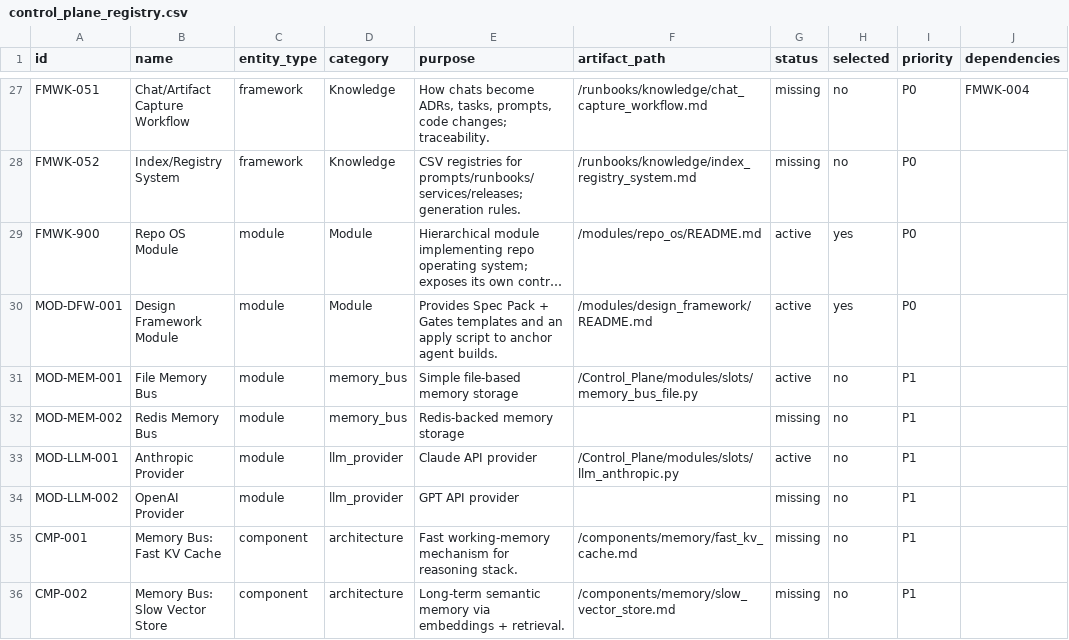
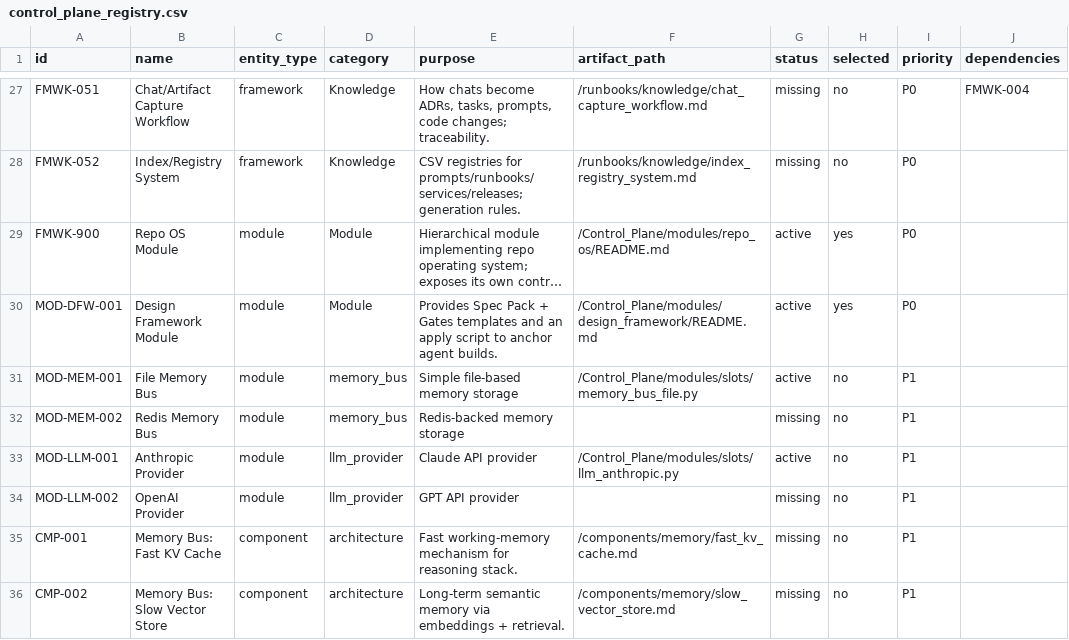
Before and after one commit to rabruni/AI_ARCH, a CSV file: Control_Plane/registries/control_plane_registry.csv, drawn as a sheet; only a part is shown, gaps mark what is left out; long unchanged cells end in …; the diff names each change by its address in the sheet, - before the commit and + after, or states it on an @@ line.

```diff
--- a/Control_Plane/registries/control_plane_registry.csv
+++ b/Control_Plane/registries/control_plane_registry.csv
-F29 (artifact_path): /modules/repo_os/README.md
+F29 (artifact_path): /Control_Plane/modules/repo_os/README.md
-F30 (artifact_path): /modules/design_framework/README.md
+F30 (artifact_path): /Control_Plane/modules/design_framework/README.md
```
Also changed, not shown: 2 other files.
